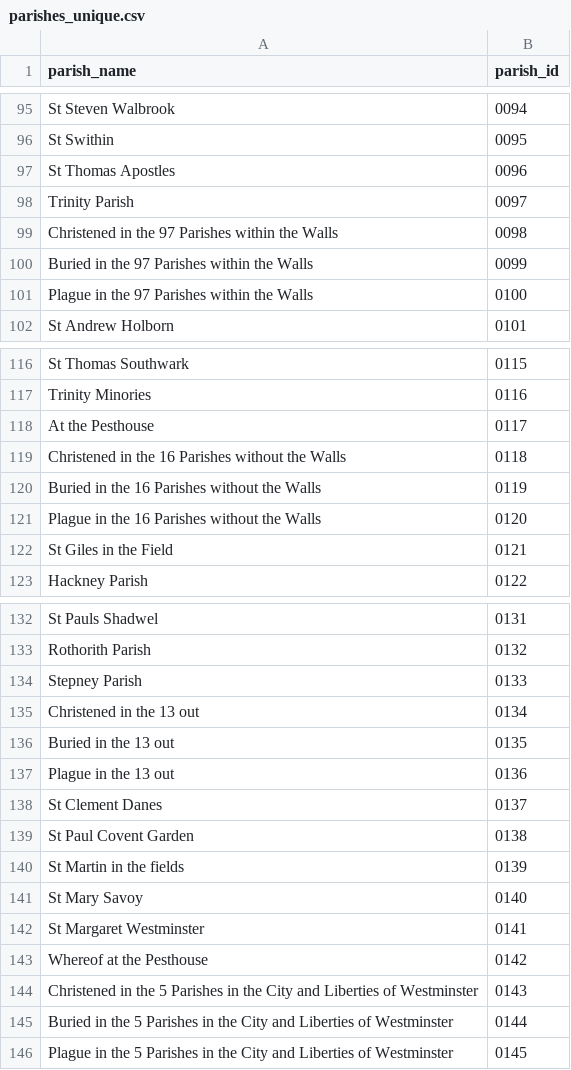
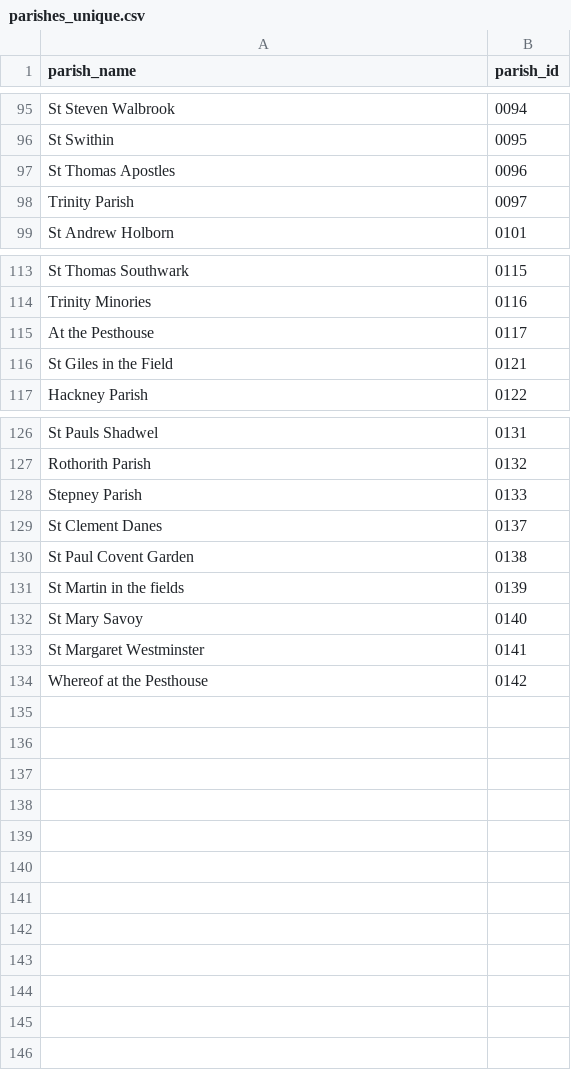
Before and after one commit to chnm/bom, a CSV file: bomr/data/parishes_unique.csv, drawn as a sheet; only a part is shown, gaps mark what is left out.

Commit message:
Updated data and new data for christenings, burials, plague counts

```diff
--- a/bomr/data/parishes_unique.csv
+++ b/bomr/data/parishes_unique.csv
@@ -98,5 +98,2 @@ St Thomas Apostles ,0096
 Trinity Parish ,0097
-Christened in the 97 Parishes within the Walls,0098
-Buried in the 97 Parishes within the Walls,0099
-Plague in the 97 Parishes within the Walls,0100
 St Andrew Holborn ,0101
@@ -118,5 +115,2 @@ Trinity Minories ,0116
 At the Pesthouse ,0117
-Christened in the 16 Parishes without the Walls,0118
-Buried in the 16 Parishes without the Walls,0119
-Plague in the 16 Parishes without the Walls,0120
 St Giles in the Field ,0121
@@ -134,5 +128,2 @@ Rothorith Parish ,0132
 Stepney Parish ,0133
-Christened in the 13 out,0134
-Buried in the 13 out,0135
-Plague in the 13 out,0136
 St Clement Danes ,0137
@@ -143,4 +134 @@ St Margaret Westminster ,0141
 Whereof at the Pesthouse ,0142
-Christened in the 5 Parishes in the City and Liberties of Westminster,0143
-Buried in the 5 Parishes in the City and Liberties of Westminster,0144
-Plague in the 5 Parishes in the City and Liberties of Westminster,0145
```
Also changed, not shown: 4 other files.
